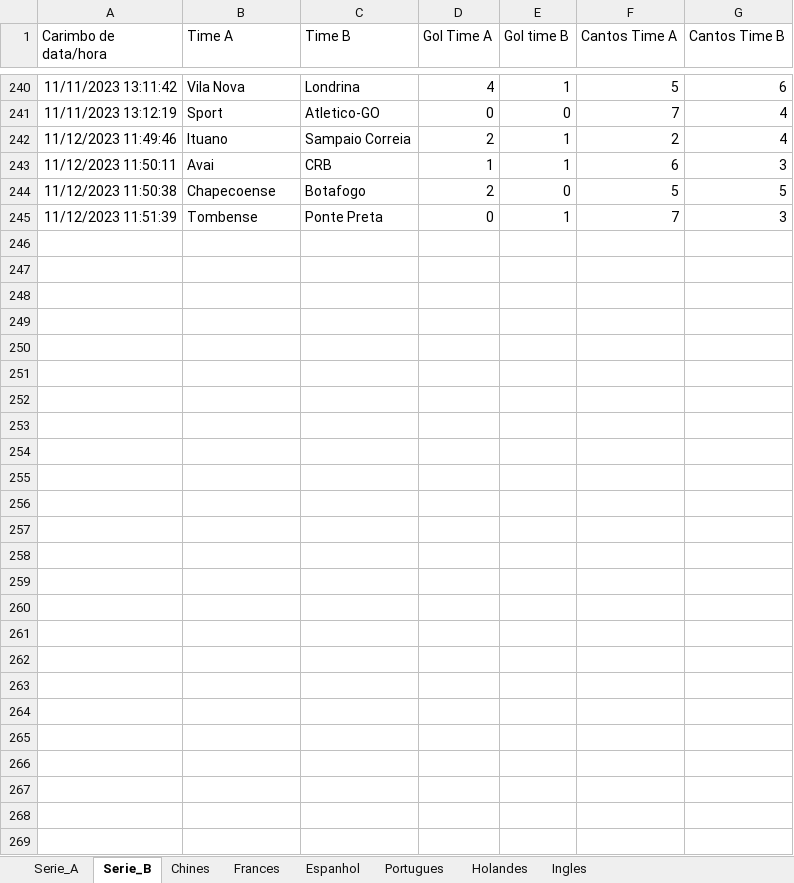
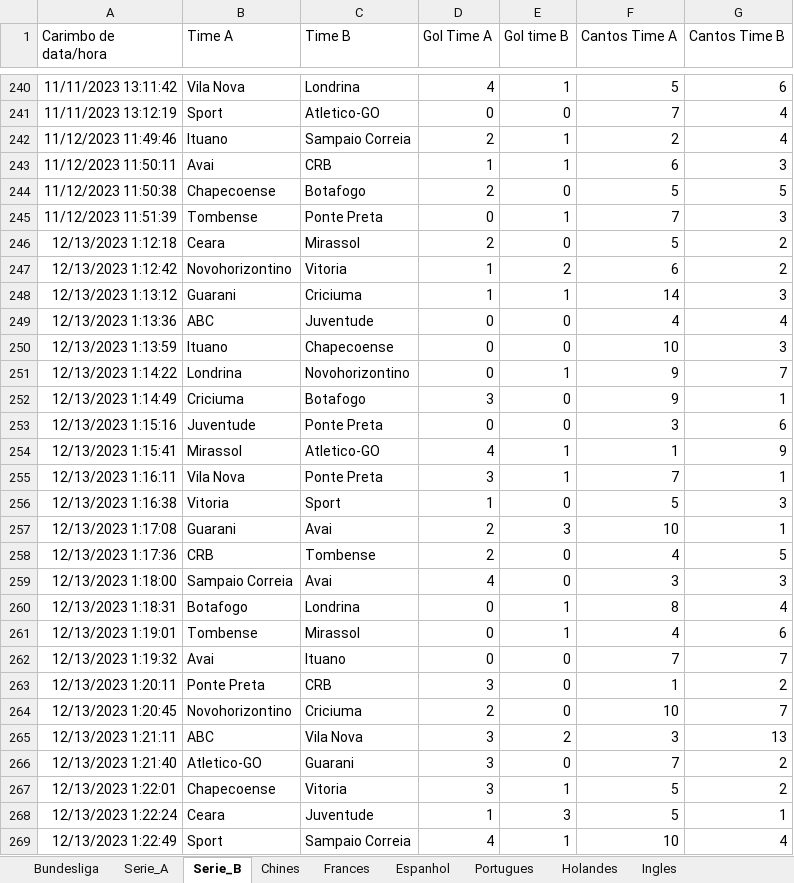
Before and after one commit to marcoscerqueira2603/pagina_apostas, an Excel workbook: Dados_Forms.xlsx, sheet Serie_B, drawn as a sheet; only a part is shown, gaps mark what is left out; values as stored, in another font and other column widths than the file's, no borders; charts and pictures not drawn; the diff names each change by its address in the sheet, - before the commit and + after, or states it on an @@ line.

```diff
--- a/Dados_Forms.xlsx (sheet Serie_B)
+++ b/Dados_Forms.xlsx (sheet Serie_B)
+sheet tab: Bundesliga
+row 246: 12/13/2023 1:12:18 | Ceara | Mirassol | 2 | 0 | 5 | 2
+row 247: 12/13/2023 1:12:42 | Novohorizontino | Vitoria | 1 | 2 | 6 | 2
+row 248: 12/13/2023 1:13:12 | Guarani | Criciuma | 1 | 1 | 14 | 3
+row 249: 12/13/2023 1:13:36 | ABC | Juventude | 0 | 0 | 4 | 4
+row 250: 12/13/2023 1:13:59 | Ituano | Chapecoense | 0 | 0 | 10 | 3
+row 251: 12/13/2023 1:14:22 | Londrina | Novohorizontino | 0 | 1 | 9 | 7
+row 252: 12/13/2023 1:14:49 | Criciuma | Botafogo | 3 | 0 | 9 | 1
+row 253: 12/13/2023 1:15:16 | Juventude | Ponte Preta | 0 | 0 | 3 | 6
+row 254: 12/13/2023 1:15:41 | Mirassol | Atletico-GO | 4 | 1 | 1 | 9
+row 255: 12/13/2023 1:16:11 | Vila Nova | Ponte Preta | 3 | 1 | 7 | 1
+row 256: 12/13/2023 1:16:38 | Vitoria | Sport | 1 | 0 | 5 | 3
+row 257: 12/13/2023 1:17:08 | Guarani | Avai | 2 | 3 | 10 | 1
+row 258: 12/13/2023 1:17:36 | CRB | Tombense | 2 | 0 | 4 | 5
+row 259: 12/13/2023 1:18:00 | Sampaio Correia | Avai | 4 | 0 | 3 | 3
+row 260: 12/13/2023 1:18:31 | Botafogo | Londrina | 0 | 1 | 8 | 4
+row 261: 12/13/2023 1:19:01 | Tombense | Mirassol | 0 | 1 | 4 | 6
+row 262: 12/13/2023 1:19:32 | Avai | Ituano | 0 | 0 | 7 | 7
+row 263: 12/13/2023 1:20:11 | Ponte Preta | CRB | 3 | 0 | 1 | 2
+row 264: 12/13/2023 1:20:45 | Novohorizontino | Criciuma | 2 | 0 | 10 | 7
+row 265: 12/13/2023 1:21:11 | ABC | Vila Nova | 3 | 2 | 3 | 13
+row 266: 12/13/2023 1:21:40 | Atletico-GO | Guarani | 3 | 0 | 7 | 2
+row 267: 12/13/2023 1:22:01 | Chapecoense | Vitoria | 3 | 1 | 5 | 2
+row 268: 12/13/2023 1:22:24 | Ceara | Juventude | 1 | 3 | 5 | 1
+row 269: 12/13/2023 1:22:49 | Sport | Sampaio Correia | 4 | 1 | 10 | 4
```
Also changed, not shown: sheet Espanhol, sheet Frances, sheet Ingles, sheet Serie_A, charts or pictures, espanhol.xlsx, frances.xlsx, 9 other files.
